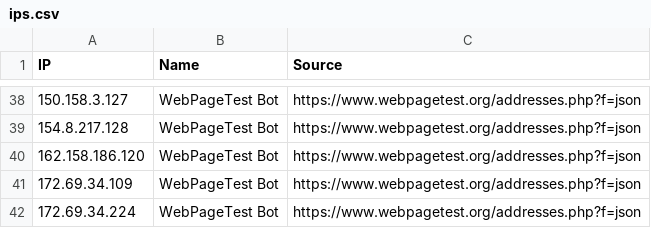
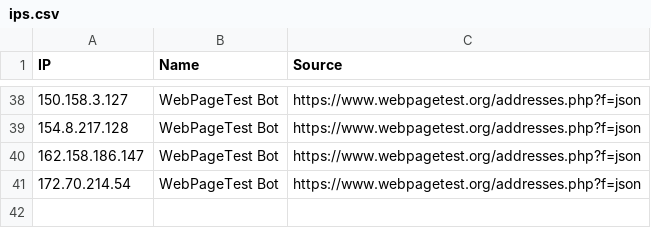
Before and after one commit to sefinek/known-bots-ip-whitelist, a CSV file: lists/webpagetestbot/ips.csv, drawn as a sheet; only a part is shown, gaps mark what is left out.

Commit message:
Updated IP whitelists [15 file(s)]
lists/all-safe-ips.csv
lists/all-safe-ips.json
lists/all-safe-ips.txt
lists/facebookbot/ips.csv
lists/facebookbot/ips.json
lists/facebookbot/ips.txt
lists/paloaltonetworks/ips.csv
lists/paloaltonetworks/ips.json
lists/paloaltonetworks/ips.txt
lists/telegrambot/ips.csv
lists/telegrambot/ips.json
lists/telegrambot/ips.txt
lists/webpagetestbot/ips.csv
lists/webpagetestbot/ips.json
lists/webpagetestbot/ips.txt

```diff
--- a/lists/webpagetestbot/ips.csv
+++ b/lists/webpagetestbot/ips.csv
@@ -39,4 +39,3 @@ IP,Name,Source
 154.8.217.128,WebPageTest Bot,https://www.webpagetest.org/addresses.php?f=json
-162.158.186.120,WebPageTest Bot,https://www.webpagetest.org/addresses.php?f=json
-172.69.34.109,WebPageTest Bot,https://www.webpagetest.org/addresses.php?f=json
-172.69.34.224,WebPageTest Bot,https://www.webpagetest.org/addresses.php?f=json
+162.158.186.147,WebPageTest Bot,https://www.webpagetest.org/addresses.php?f=json
+172.70.214.54,WebPageTest Bot,https://www.webpagetest.org/addresses.php?f=json
```
Also changed, not shown: 14 other files.
